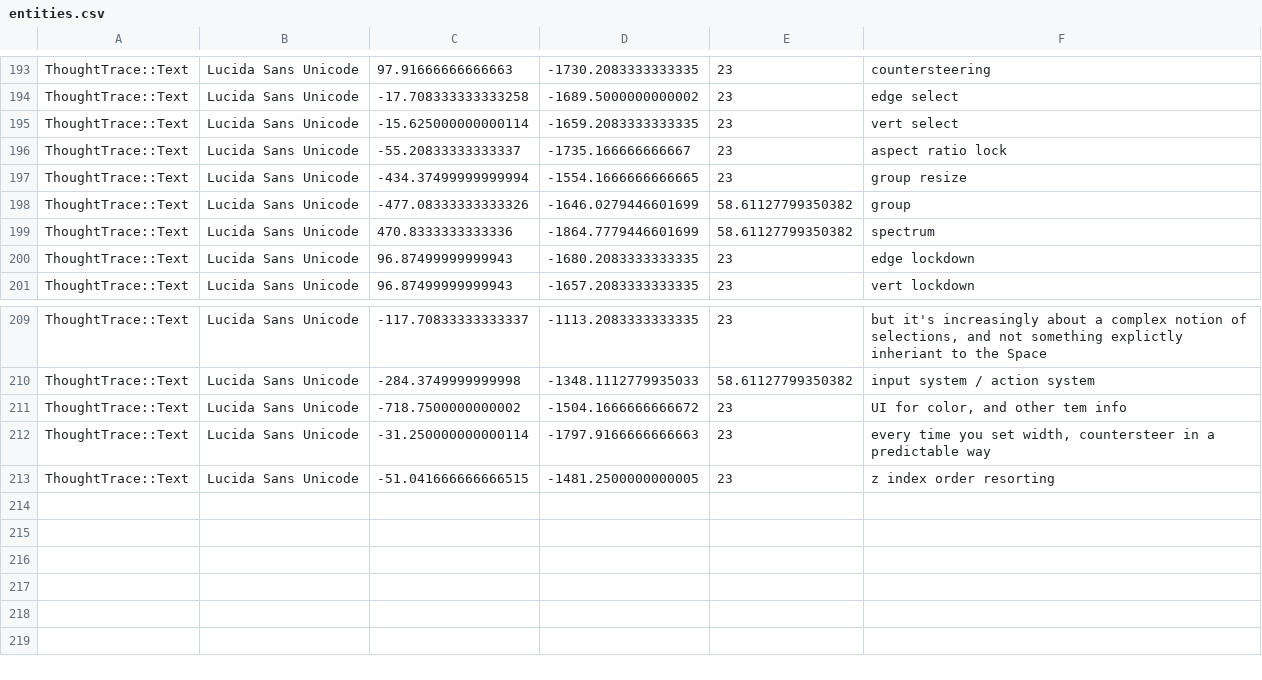
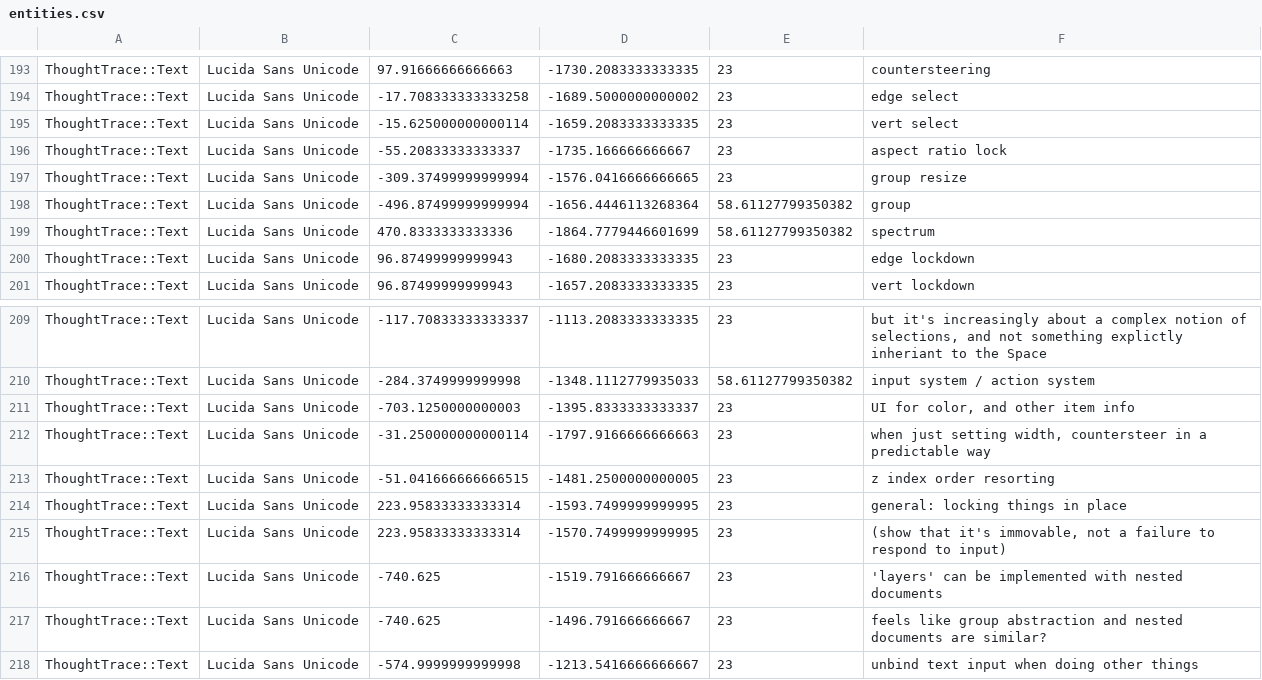
Before and after one commit to RavensKrag/ThoughtTrace, a CSV file: bin/data/todos/entities.csv, drawn as a sheet; only a part is shown, gaps mark what is left out.

```diff
--- a/bin/data/todos/entities.csv
+++ b/bin/data/todos/entities.csv
@@ -196,4 +196,4 @@ ThoughtTrace::Text,Lucida Sans Unicode,-15.625000000000114,-1659.2083333333335,2
 ThoughtTrace::Text,Lucida Sans Unicode,-55.20833333333337,-1735.166666666667,23,aspect ratio lock
-ThoughtTrace::Text,Lucida Sans Unicode,-434.37499999999994,-1554.1666666666665,23,group resize
-ThoughtTrace::Text,Lucida Sans Unicode,-477.08333333333326,-1646.0279446601699,58.61127799350382,group
+ThoughtTrace::Text,Lucida Sans Unicode,-309.37499999999994,-1576.0416666666665,23,group resize
+ThoughtTrace::Text,Lucida Sans Unicode,-496.87499999999994,-1656.4446113268364,58.61127799350382,group
 ThoughtTrace::Text,Lucida Sans Unicode,470.8333333333336,-1864.7779446601699,58.61127799350382,spectrum
@@ -210,4 +210,9 @@ ThoughtTrace::Text,Lucida Sans Unicode,-117.70833333333337,-1113.2083333333335,2
 ThoughtTrace::Text,Lucida Sans Unicode,-284.3749999999998,-1348.1112779935033,58.61127799350382,input system / action system
-ThoughtTrace::Text,Lucida Sans Unicode,-718.7500000000002,-1504.1666666666672,23,"UI for color, and other tem info"
-ThoughtTrace::Text,Lucida Sans Unicode,-31.250000000000114,-1797.9166666666663,23,"every time you set width, countersteer in a predictable way"
+ThoughtTrace::Text,Lucida Sans Unicode,-703.1250000000003,-1395.8333333333337,23,"UI for color, and other item info"
+ThoughtTrace::Text,Lucida Sans Unicode,-31.250000000000114,-1797.9166666666663,23,"when just setting width, countersteer in a predictable way"
 ThoughtTrace::Text,Lucida Sans Unicode,-51.041666666666515,-1481.2500000000005,23,z index order resorting
+ThoughtTrace::Text,Lucida Sans Unicode,223.95833333333314,-1593.7499999999995,23,general: locking things in place
+ThoughtTrace::Text,Lucida Sans Unicode,223.95833333333314,-1570.7499999999995,23,"(show that it's immovable, not a failure to respond to input)"
+ThoughtTrace::Text,Lucida Sans Unicode,-740.625,-1519.791666666667,23,'layers' can be implemented with nested documents
+ThoughtTrace::Text,Lucida Sans Unicode,-740.625,-1496.791666666667,23,feels like group abstraction and nested documents are similar?
+ThoughtTrace::Text,Lucida Sans Unicode,-574.9999999999998,-1213.5416666666667,23,unbind text input when doing other things
```
Also changed, not shown: 2 other files.
